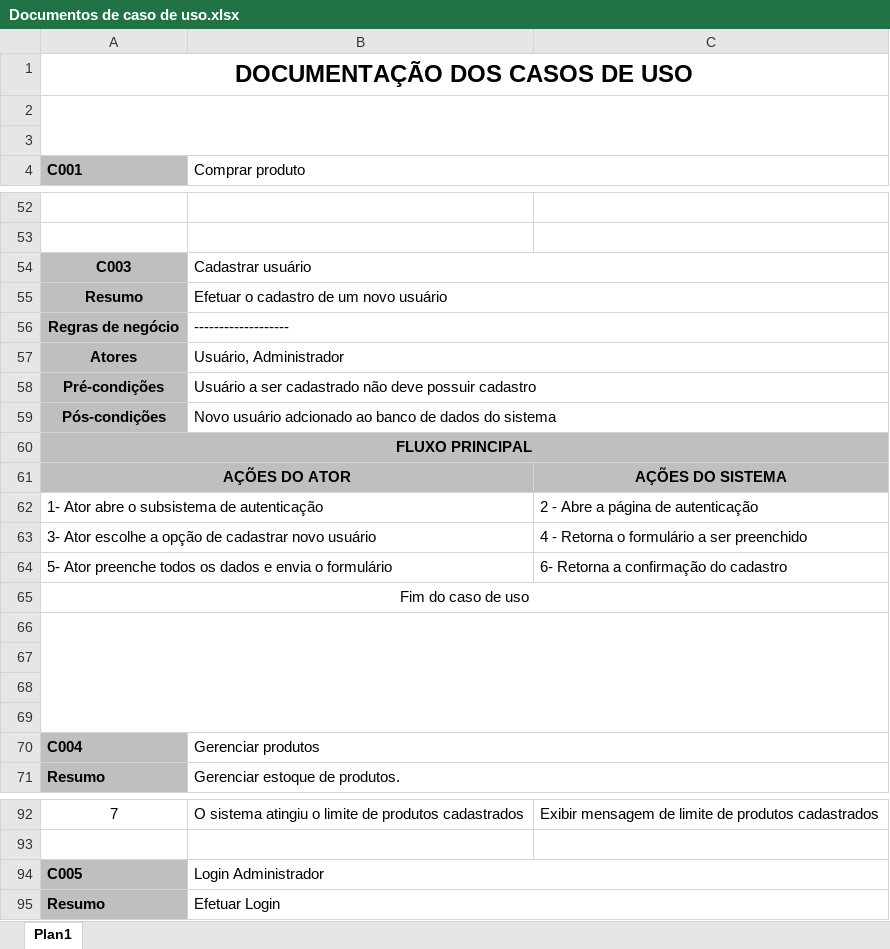
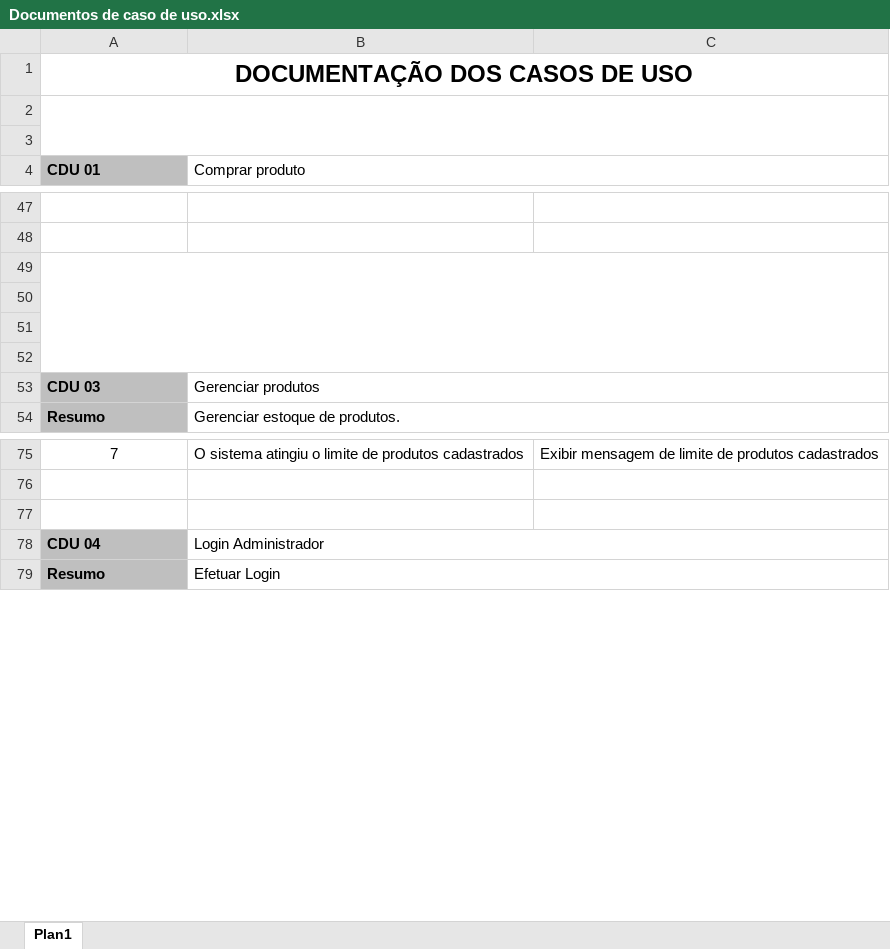
Before and after one commit to Resisthor07/Projeto-integrador-G7, an Excel workbook: documentacao/Documentos de caso de uso.xlsx, sheet Plan1, drawn as a sheet; only a part is shown, gaps mark what is left out; values as stored, in another font and other column widths than the file's, no borders; removed rows and columns are numbered as before the commit, all else as after; the diff covers the shown part only; the diff names each change by its address in the sheet, - before the commit and + after, or states it on an @@ line.

```diff
--- a/documentacao/Documentos de caso de uso.xlsx (sheet Plan1)
+++ b/documentacao/Documentos de caso de uso.xlsx (sheet Plan1)
-A4: C001
+A4: CDU 01
-row 54: C003 | Cadastrar usuário
-row 55: Resumo | Efetuar o cadastro de um novo usuário
@@ row 56 moved to row 182: Regras de negócio @@
@@ row 57 moved to row 170: Atores @@
-row 58: Pré-condições | Usuário a ser cadastrado não deve possuir cadastro
-row 59: Pós-condições | Novo usuário adcionado ao banco de dados do sistema
@@ row 60 moved to row 122: FLUXO PRINCIPAL @@
@@ row 61 moved to row 123: AÇÕES DO ATOR @@
-row 62: 1- Ator abre o subsistema de autenticação |  | 2 - Abre a página de autenticação
-row 63: 3- Ator escolhe a opção de cadastrar novo usuário |  | 4 - Retorna o formulário a ser preenchido
-row 64: 5- Ator preenche todos os dados e envia o formulário |  | 6- Retorna a confirmação do cadastro
@@ row 65 moved to row 127: Fim do caso de uso @@
-A53 (CDU 01): C004
+A53 (CDU 01): CDU 03
+row 77: (empty)
-A78 (CDU 01): C005
+A78 (CDU 01): CDU 04
```
Also changed, not shown: 134 added rows, 11 removed rows, 6 moved rows and 9 edited cells elsewhere in this sheet, 2 other files.
